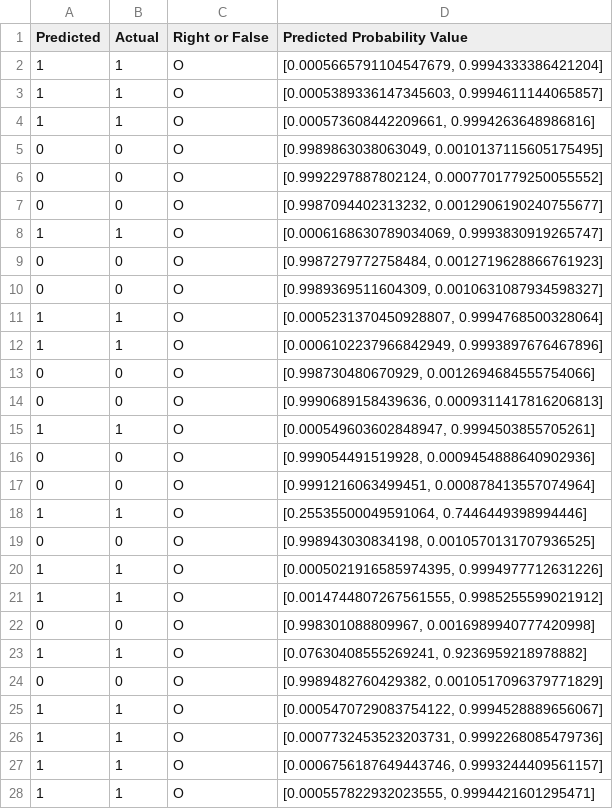
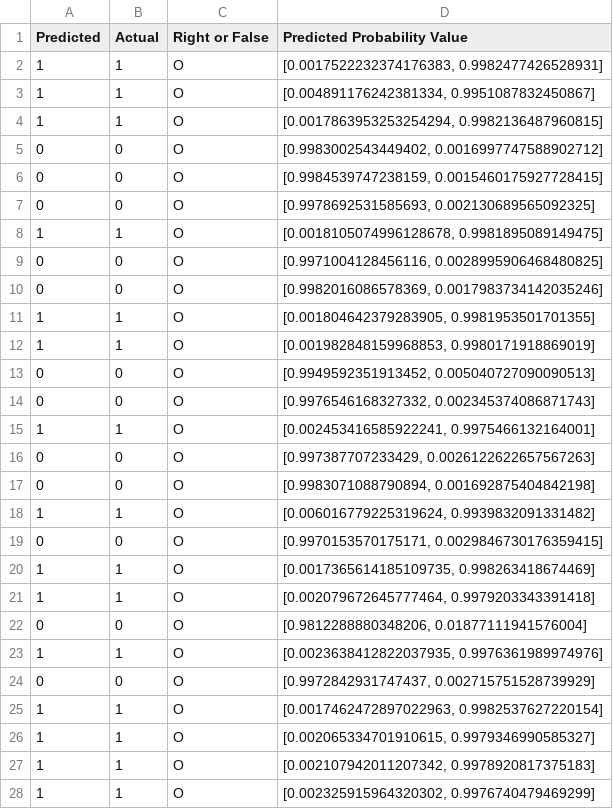
Before and after one commit to youron1115/gesture_recognition_by_mmWave_and_AI, a CSV file: test_output/predicted_labels_RDI.csv, drawn as a sheet; only a part is shown; the diff covers the shown part only.

```diff
--- a/test_output/predicted_labels_RDI.csv
+++ b/test_output/predicted_labels_RDI.csv
@@ -1,28 +1,28 @@
 Predicted,Actual,Right or False,Predicted Probability Value
-1,1,O,"[0.0005665791104547679, 0.9994333386421204]"
-1,1,O,"[0.0005389336147345603, 0.9994611144065857]"
-1,1,O,"[0.000573608442209661, 0.9994263648986816]"
-0,0,O,"[0.9989863038063049, 0.0010137115605175495]"
-0,0,O,"[0.9992297887802124, 0.0007701779250055552]"
-0,0,O,"[0.9987094402313232, 0.0012906190240755677]"
-1,1,O,"[0.0006168630789034069, 0.9993830919265747]"
-0,0,O,"[0.9987279772758484, 0.0012719628866761923]"
-0,0,O,"[0.9989369511604309, 0.0010631087934598327]"
-1,1,O,"[0.0005231370450928807, 0.9994768500328064]"
-1,1,O,"[0.0006102237966842949, 0.9993897676467896]"
-0,0,O,"[0.998730480670929, 0.0012694684555754066]"
-0,0,O,"[0.9990689158439636, 0.0009311417816206813]"
-1,1,O,"[0.000549603602848947, 0.9994503855705261]"
-0,0,O,"[0.999054491519928, 0.0009454888640902936]"
-0,0,O,"[0.9991216063499451, 0.000878413557074964]"
-1,1,O,"[0.25535500049591064, 0.7446449398994446]"
-0,0,O,"[0.998943030834198, 0.0010570131707936525]"
-1,1,O,"[0.0005021916585974395, 0.9994977712631226]"
-1,1,O,"[0.0014744807267561555, 0.9985255599021912]"
-0,0,O,"[0.998301088809967, 0.0016989940777420998]"
-1,1,O,"[0.07630408555269241, 0.9236959218978882]"
-0,0,O,"[0.9989482760429382, 0.0010517096379771829]"
-1,1,O,"[0.0005470729083754122, 0.9994528889656067]"
-1,1,O,"[0.0007732453523203731, 0.9992268085479736]"
-1,1,O,"[0.0006756187649443746, 0.9993244409561157]"
-1,1,O,"[0.000557822932023555, 0.9994421601295471]"
+1,1,O,"[0.0017522232374176383, 0.9982477426528931]"
+1,1,O,"[0.004891176242381334, 0.9951087832450867]"
+1,1,O,"[0.0017863953253254294, 0.9982136487960815]"
+0,0,O,"[0.9983002543449402, 0.0016997747588902712]"
+0,0,O,"[0.9984539747238159, 0.0015460175927728415]"
+0,0,O,"[0.9978692531585693, 0.002130689565092325]"
+1,1,O,"[0.0018105074996128678, 0.9981895089149475]"
+0,0,O,"[0.9971004128456116, 0.0028995906468480825]"
+0,0,O,"[0.9982016086578369, 0.0017983734142035246]"
+1,1,O,"[0.001804642379283905, 0.9981953501701355]"
+1,1,O,"[0.001982848159968853, 0.9980171918869019]"
+0,0,O,"[0.9949592351913452, 0.005040727090090513]"
+0,0,O,"[0.9976546168327332, 0.002345374086871743]"
+1,1,O,"[0.002453416585922241, 0.9975466132164001]"
+0,0,O,"[0.997387707233429, 0.0026122622657567263]"
+0,0,O,"[0.9983071088790894, 0.001692875404842198]"
+1,1,O,"[0.006016779225319624, 0.9939832091331482]"
+0,0,O,"[0.9970153570175171, 0.0029846730176359415]"
+1,1,O,"[0.0017365614185109735, 0.998263418674469]"
+1,1,O,"[0.002079672645777464, 0.9979203343391418]"
+0,0,O,"[0.9812288880348206, 0.01877111941576004]"
+1,1,O,"[0.0023638412822037935, 0.9976361989974976]"
+0,0,O,"[0.9972842931747437, 0.002715751528739929]"
+1,1,O,"[0.0017462472897022963, 0.9982537627220154]"
+1,1,O,"[0.002065334701910615, 0.9979346990585327]"
+1,1,O,"[0.002107942011207342, 0.9978920817375183]"
+1,1,O,"[0.002325915964320302, 0.9976740479469299]"
```
Also changed, not shown: 3 added rows, 3 removed rows and 30 edited cells elsewhere in this file, 3 other files.
